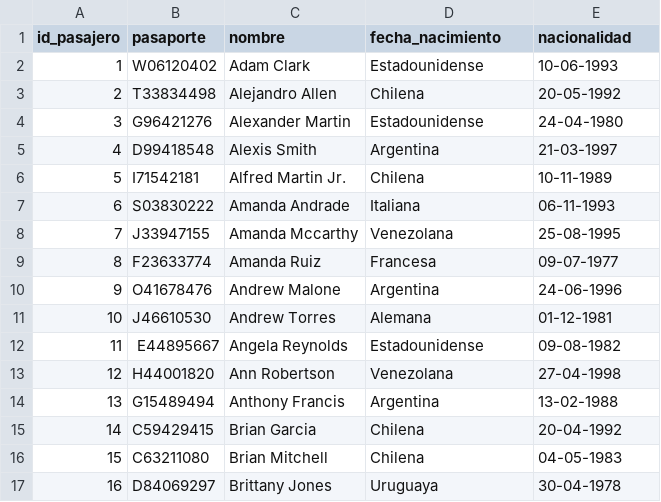
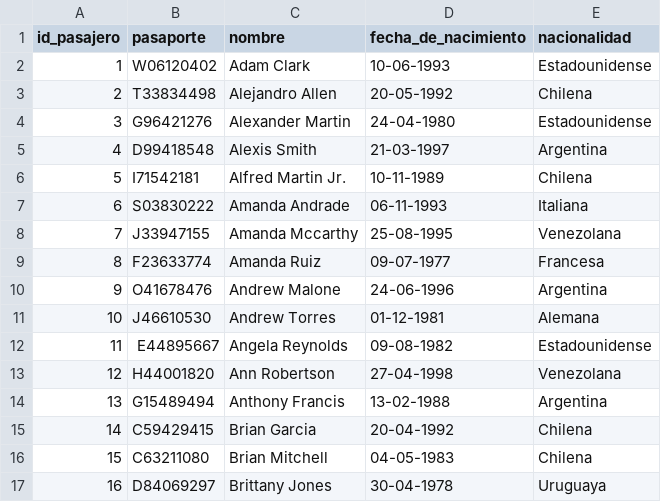
Before and after one commit to lfb1206/BDD-2022-1, a CSV file: Entrega2/csv/Pasajero.csv, drawn as a sheet; only a part is shown; the diff covers the shown part only.

Commit message:
Arreglar csvs x2

```diff
--- a/Entrega2/csv/Pasajero.csv
+++ b/Entrega2/csv/Pasajero.csv
@@ -1,17 +1,17 @@
-id_pasajero,pasaporte,nombre,fecha_nacimiento,nacionalidad
-1,W06120402,Adam Clark,Estadounidense,10-06-1993
-2,T33834498,Alejandro Allen,Chilena,20-05-1992
-3,G96421276,Alexander Martin,Estadounidense,24-04-1980
-4,D99418548,Alexis Smith,Argentina,21-03-1997
-5,I71542181,Alfred Martin Jr.,Chilena,10-11-1989
-6,S03830222,Amanda Andrade,Italiana,06-11-1993
-7,J33947155,Amanda Mccarthy,Venezolana,25-08-1995
-8,F23633774,Amanda Ruiz,Francesa,09-07-1977
-9,O41678476,Andrew Malone,Argentina,24-06-1996
-10,J46610530,Andrew Torres,Alemana,01-12-1981
-11,E44895667,Angela Reynolds,Estadounidense,09-08-1982
-12,H44001820,Ann Robertson,Venezolana,27-04-1998
-13,G15489494,Anthony Francis,Argentina,13-02-1988
-14,C59429415,Brian Garcia,Chilena,20-04-1992
-15,C63211080,Brian Mitchell,Chilena,04-05-1983
-16,D84069297,Brittany Jones,Uruguaya,30-04-1978
+id_pasajero,pasaporte,nombre,fecha_de_nacimiento,nacionalidad
+1,W06120402,Adam Clark,10-06-1993,Estadounidense
+2,T33834498,Alejandro Allen,20-05-1992,Chilena
+3,G96421276,Alexander Martin,24-04-1980,Estadounidense
+4,D99418548,Alexis Smith,21-03-1997,Argentina
+5,I71542181,Alfred Martin Jr.,10-11-1989,Chilena
+6,S03830222,Amanda Andrade,06-11-1993,Italiana
+7,J33947155,Amanda Mccarthy,25-08-1995,Venezolana
+8,F23633774,Amanda Ruiz,09-07-1977,Francesa
+9,O41678476,Andrew Malone,24-06-1996,Argentina
+10,J46610530,Andrew Torres,01-12-1981,Alemana
+11,E44895667,Angela Reynolds,09-08-1982,Estadounidense
+12,H44001820,Ann Robertson,27-04-1998,Venezolana
+13,G15489494,Anthony Francis,13-02-1988,Argentina
+14,C59429415,Brian Garcia,20-04-1992,Chilena
+15,C63211080,Brian Mitchell,04-05-1983,Chilena
+16,D84069297,Brittany Jones,30-04-1978,Uruguaya
```
Also changed, not shown: 148 edited cells elsewhere in this file.
